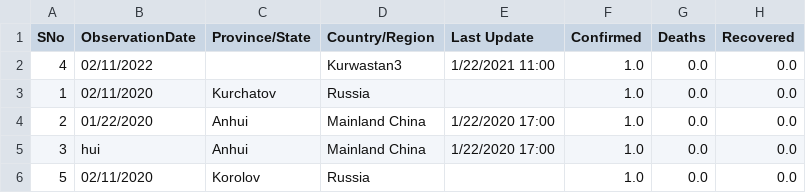
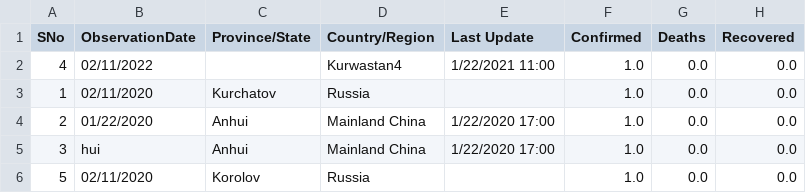
Before and after one commit to capybaza/covid-statistic-analizer, a CSV file: src/db/raw/covid_test_import.csv, drawn as a sheet.

```diff
--- a/src/db/raw/covid_test_import.csv
+++ b/src/db/raw/covid_test_import.csv
@@ -1,3 +1,3 @@
 SNo,ObservationDate,Province/State,Country/Region,Last Update,Confirmed,Deaths,Recovered
-4,02/11/2022,,Kurwastan3,1/22/2021 11:00,1.0,0.0,0.0
+4,02/11/2022,,Kurwastan4,1/22/2021 11:00,1.0,0.0,0.0
 1,02/11/2020,Kurchatov,Russia,,1.0,0.0,0.0
```
Also changed, not shown: 8 other files.
